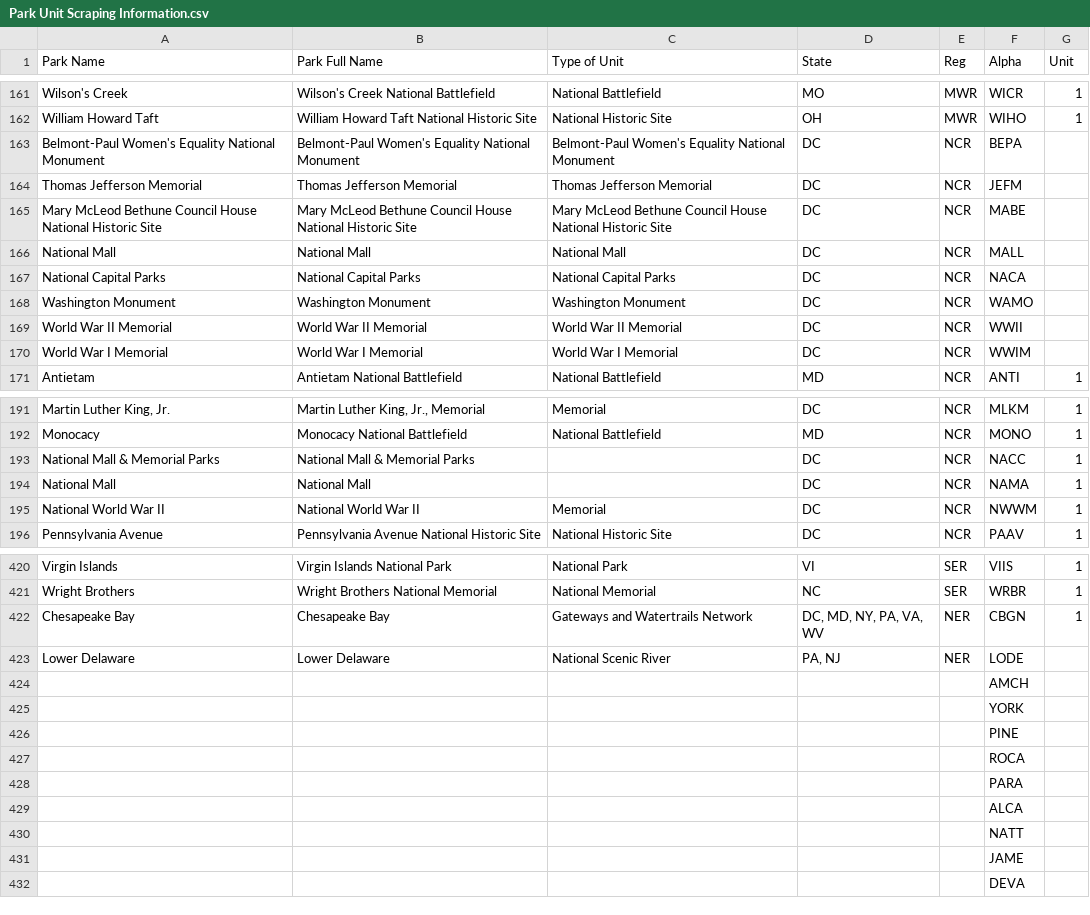
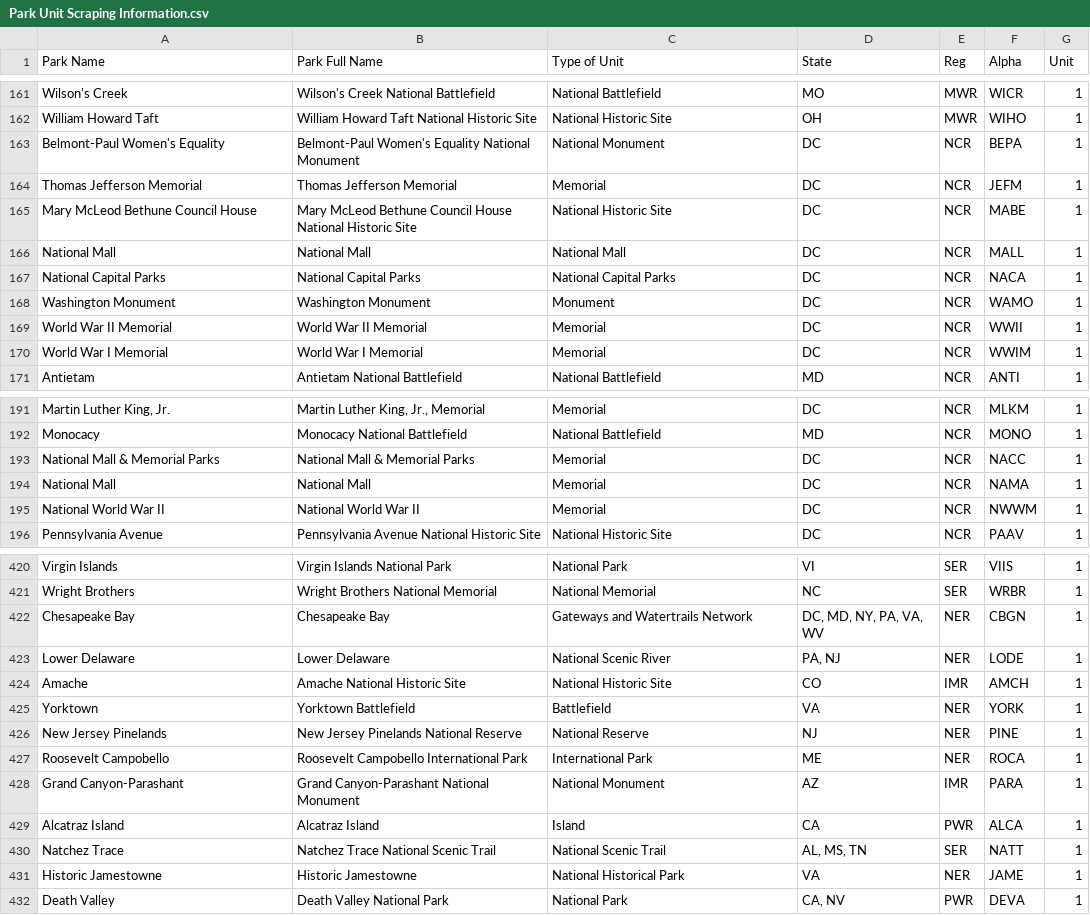
Before and after one commit to VolpeUSDOT/NPS-Emerging-Mobility, a CSV file: WZDx/Park Unit Scraping Information.csv, drawn as a sheet; only a part is shown, gaps mark what is left out; removed rows and columns are numbered as before the commit, all else as after; the diff covers the shown part only; the diff names each change by its address in the sheet, - before the commit and + after, or states it on an @@ line.

Commit message:
4/19 Reference file update

```diff
--- a/WZDx/Park Unit Scraping Information.csv
+++ b/WZDx/Park Unit Scraping Information.csv
-A163 (Park Name): Belmont-Paul Women's Equality National Monument
+A163 (Park Name): Belmont-Paul Women's Equality
-C163 (Type of Unit): Belmont-Paul Women's Equality National Monument
+C163 (Type of Unit): National Monument
-G163:G170 (Unit): (empty)
+G163:G170 (Unit): 1
-C164 (Type of Unit): Thomas Jefferson Memorial
+C164 (Type of Unit): Memorial
-A165 (Park Name): Mary McLeod Bethune Council House National Historic Site
+A165 (Park Name): Mary McLeod Bethune Council House
-C165 (Type of Unit): Mary McLeod Bethune Council House National Historic Site
+C165 (Type of Unit): National Historic Site
-C168 (Type of Unit): Washington Monument
+C168 (Type of Unit): Monument
-C169 (Type of Unit): World War II Memorial
+C169 (Type of Unit): Memorial
-C170 (Type of Unit): World War I Memorial
+C170 (Type of Unit): Memorial
-C193:C194 (Type of Unit): (empty)
+C193:C194 (Type of Unit): Memorial
-G423 (Unit): (empty)
+G423 (Unit): 1
-row 424:  |  |  |  |  | AMCH
-row 425:  |  |  |  |  | YORK
-row 426:  |  |  |  |  | PINE
-row 427:  |  |  |  |  | ROCA
-row 428:  |  |  |  |  | PARA
-row 429:  |  |  |  |  | ALCA
-row 430:  |  |  |  |  | NATT
-row 431:  |  |  |  |  | JAME
-row 432:  |  |  |  |  | DEVA
+row 424: Amache | Amache National Historic Site | National Historic Site | CO | IMR | AMCH | 1
+row 425: Yorktown | Yorktown Battlefield | Battlefield | VA | NER | YORK | 1
+row 426: New Jersey Pinelands | New Jersey Pinelands National Reserve | National Reserve | NJ | NER | PINE | 1
+row 427: Roosevelt Campobello | Roosevelt Campobello International Park | International Park | ME | NER | ROCA | 1
+row 428: Grand Canyon-Parashant | Grand Canyon-Parashant National Monument | National Monument | AZ | IMR | PARA | 1
+row 429: Alcatraz Island | Alcatraz Island | Island | CA | PWR | ALCA | 1
+row 430: Natchez Trace | Natchez Trace National Scenic Trail | National Scenic Trail | AL, MS, TN | SER | NATT | 1
+row 431: Historic Jamestowne | Historic Jamestowne | National Historical Park | VA | NER | JAME | 1
+row 432: Death Valley | Death Valley National Park | National Park | CA, NV | PWR | DEVA | 1
```
Also changed, not shown: 68 edited cells elsewhere in this file.
